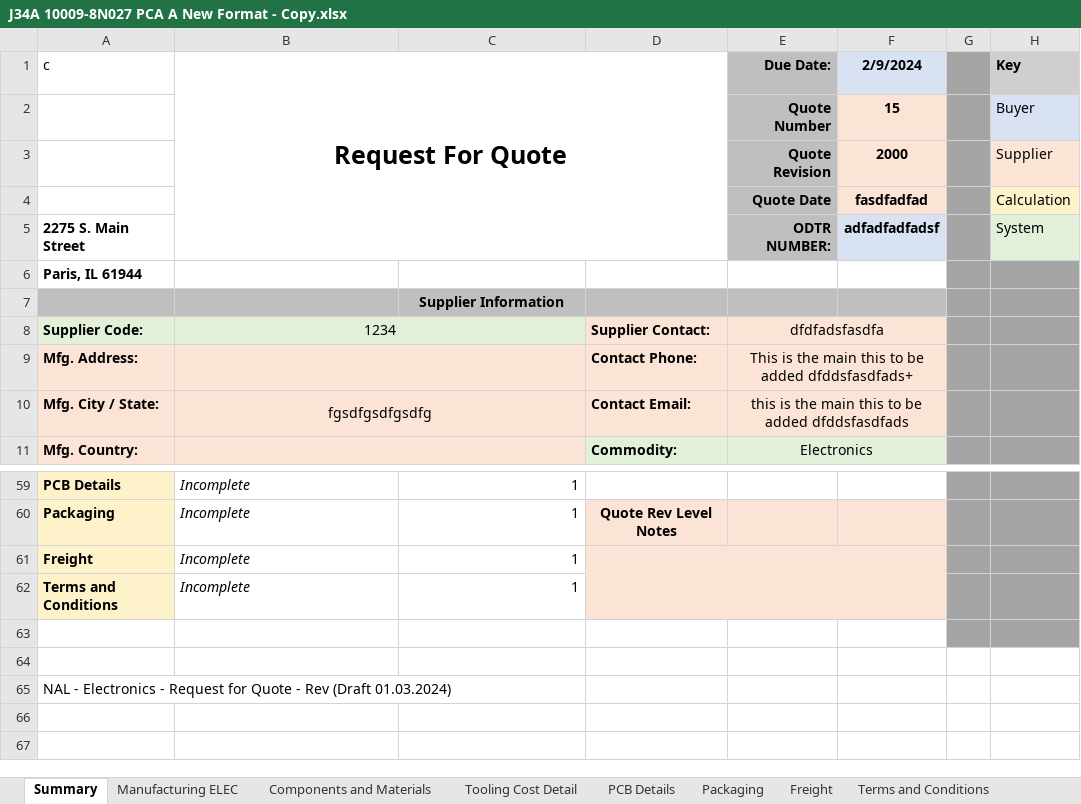
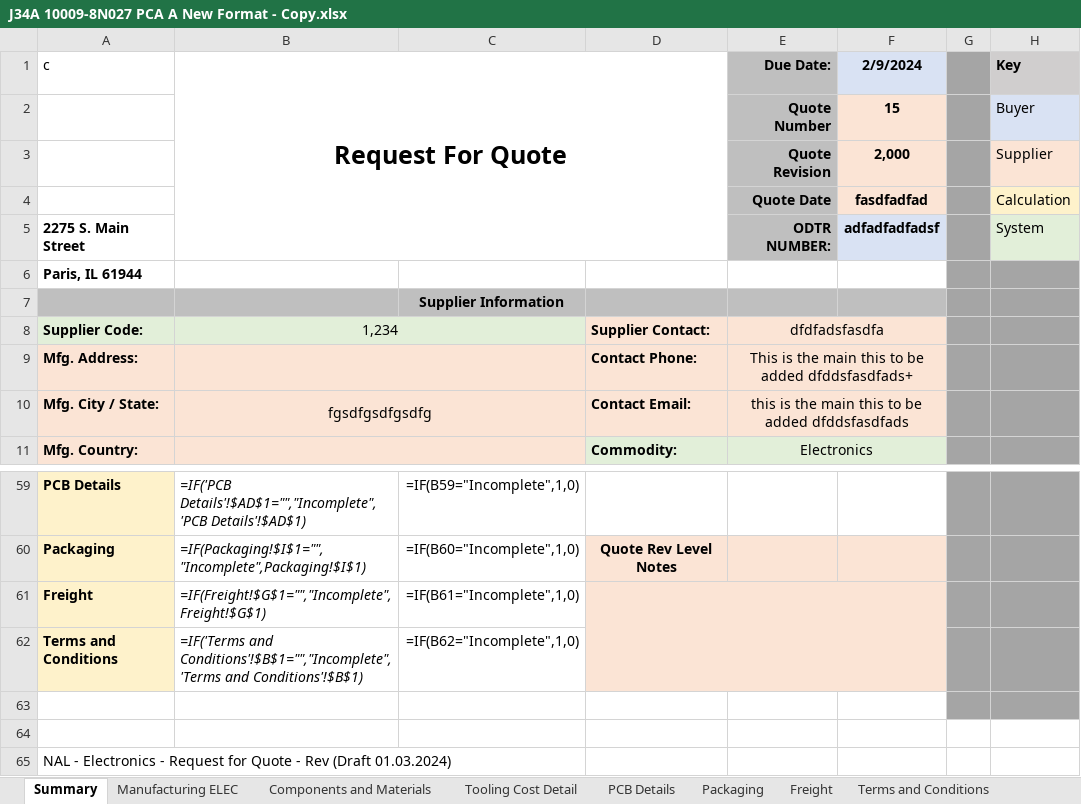
Before and after one commit to chaitanyahange/bus_app, an Excel workbook: J34A 10009-8N027 PCA A New Format - Copy.xlsx, sheet Summary, drawn as a sheet; only a part is shown, gaps mark what is left out; values as stored, in another font and other column widths than the file's, no borders; formulas without a stored value are shown as written; charts and pictures and conditional formats not drawn; the diff covers the shown part only; the diff names each change by its address in the sheet, - before the commit and + after, or states it on an @@ line.

```diff
--- a/J34A 10009-8N027 PCA A New Format - Copy.xlsx (sheet Summary)
+++ b/J34A 10009-8N027 PCA A New Format - Copy.xlsx (sheet Summary)
-F3 (2/9/2024): 2000
+F3 (2/9/2024): 2,000
-B8 (Request For Quote): 1234
+B8 (Request For Quote): 1,234
-B59 (Request For Quote): Incomplete
+B59 (Request For Quote): =IF('PCB Details'!$AD$1="","Incomplete",'PCB Details'!$AD$1)
-C59: 1
+C59: =IF(B59="Incomplete",1,0)
-B60 (Request For Quote): Incomplete
+B60 (Request For Quote): =IF(Packaging!$I$1="","Incomplete",Packaging!$I$1)
-C60: 1
+C60: =IF(B60="Incomplete",1,0)
-B61 (Request For Quote): Incomplete
+B61 (Request For Quote): =IF(Freight!$G$1="","Incomplete",Freight!$G$1)
-C61: 1
+C61: =IF(B61="Incomplete",1,0)
-B62 (Request For Quote): Incomplete
+B62 (Request For Quote): =IF('Terms and Conditions'!$B$1="","Incomplete",'Terms and Conditions'!$B$1)
-C62: 1
+C62: =IF(B62="Incomplete",1,0)
```
Also changed, not shown: 18 added rows, 18 removed rows and 29 edited cells elsewhere in this sheet, sheet Manufacturing ELEC, sheet Freight, sheet Packaging, sheet Components and Materials, sheet PCB Details, sheet Tooling Cost Detail, 1 more sheet, other sheet tabs, charts or pictures.
